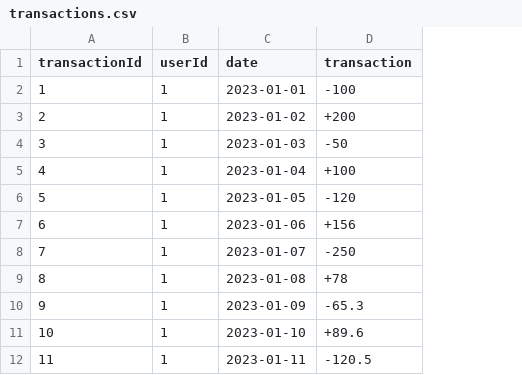
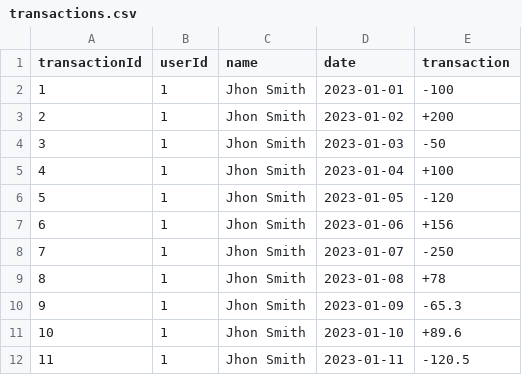
Before and after one commit to dobleub/transaction-history-backend, a CSV file: data/transactions.csv, drawn as a sheet; only a part is shown; the diff names each change by its address in the sheet, - before the commit and + after, or states it on an @@ line.

Commit message:
fix: update email errors and add user handler

```diff
--- a/data/transactions.csv
+++ b/data/transactions.csv
+column C (name), rows 2-12: all Jhon Smith
```
Also changed, not shown: 9 other files.
